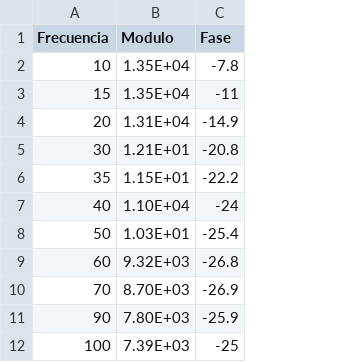
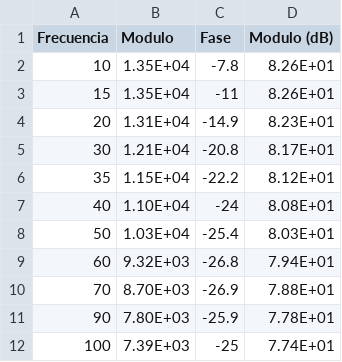
Before and after one commit to tc-grupo-4/TP03, a CSV file: Ex5/mediciones/Impedancia de entrada ecualizador.csv, drawn as a sheet; only a part is shown; the diff names each change by its address in the sheet, - before the commit and + after, or states it on an @@ line.

```diff
--- a/Ex5/mediciones/Impedancia de entrada ecualizador.csv
+++ b/Ex5/mediciones/Impedancia de entrada ecualizador.csv
+column D (Modulo (dB)), rows 2-12: 8.26E+01 | 8.26E+01 | 8.23E+01 | 8.17E+01 | 8.12E+01 | 8.08E+01 | 8.03E+01 | 7.94E+01 | 7.88E+01 | 7.78E+01 | 7.74E+01
-B5 (Modulo): 1.21E+01
+B5 (Modulo): 1.21E+04
-B6 (Modulo): 1.15E+01
+B6 (Modulo): 1.15E+04
-B8 (Modulo): 1.03E+01
+B8 (Modulo): 1.03E+04
```
Also changed, not shown: Ex5/mediciones/Impedancia de entrada parlantes.csv, Ex5/mediciones/Impedancia de salida ecualizador.csv, 24 other files.
